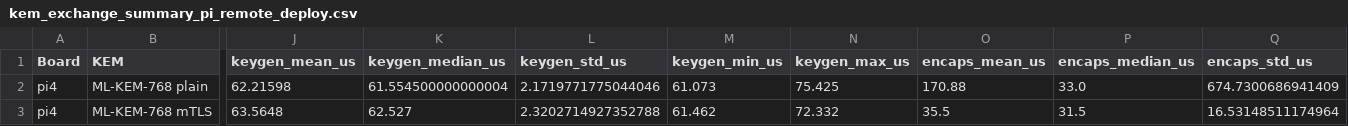
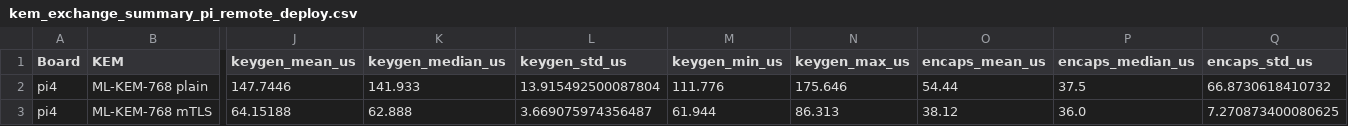
Before and after one commit to cthyuiii/PQ_MQTT_mTLS_for_IoT_LoRa, a CSV file: results/kem_exchange_summary_pi_remote_deploy.csv, drawn as a sheet; only a part is shown, gaps mark what is left out; the diff covers the shown part only; the diff names each change by its address in the sheet, - before the commit and + after, or states it on an @@ line.

```diff
--- a/results/kem_exchange_summary_pi_remote_deploy.csv
+++ b/results/kem_exchange_summary_pi_remote_deploy.csv
-J2 (keygen_mean_us): 62.21598
+J2 (keygen_mean_us): 147.7446
-K2 (keygen_median_us): 61.554500000000004
+K2 (keygen_median_us): 141.933
-L2 (keygen_std_us): 2.1719771775044046
+L2 (keygen_std_us): 13.915492500087804
-M2 (keygen_min_us): 61.073
+M2 (keygen_min_us): 111.776
-N2 (keygen_max_us): 75.425
+N2 (keygen_max_us): 175.646
-O2 (encaps_mean_us): 170.88
+O2 (encaps_mean_us): 54.44
-P2 (encaps_median_us): 33.0
+P2 (encaps_median_us): 37.5
-Q2 (encaps_std_us): 674.7300686941409
+Q2 (encaps_std_us): 66.8730618410732
-J3 (keygen_mean_us): 63.5648
+J3 (keygen_mean_us): 64.15188
-K3 (keygen_median_us): 62.527
+K3 (keygen_median_us): 62.888
-L3 (keygen_std_us): 2.3202714927352788
+L3 (keygen_std_us): 3.669075974356487
-M3 (keygen_min_us): 61.462
+M3 (keygen_min_us): 61.944
-N3 (keygen_max_us): 72.332
+N3 (keygen_max_us): 86.313
-O3 (encaps_mean_us): 35.5
+O3 (encaps_mean_us): 38.12
-P3 (encaps_median_us): 31.5
+P3 (encaps_median_us): 36.0
-Q3 (encaps_std_us): 16.53148511174964
+Q3 (encaps_std_us): 7.270873400080625
```
Also changed, not shown: 166 edited cells elsewhere in this file, pico/logs_pi_broker4/results.csv, results/deploy_pi_remote.csv, 15 other files.
